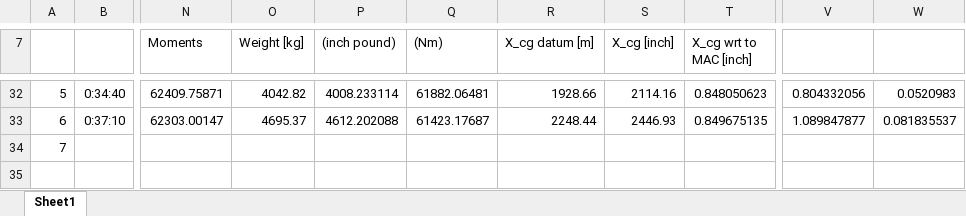
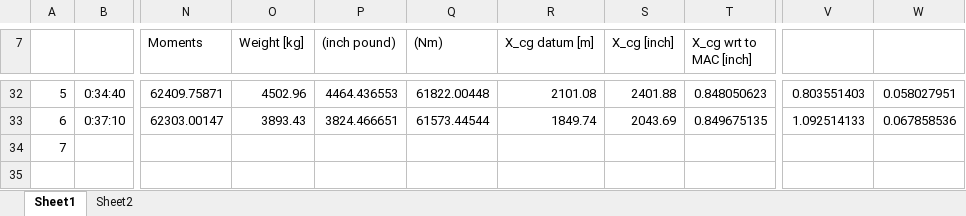
Before and after one commit to Patpat98/SVV_FD_B23, an Excel workbook: Flight_datasheet_cmdelta_cmalpha_clcd.xlsx, sheet Sheet1, drawn as a sheet; only a part is shown, gaps mark what is left out; values as stored, in another font and other column widths than the file's, no borders; charts and pictures and conditional formats not drawn; the diff covers the shown part only; the diff names each change by its address in the sheet, - before the commit and + after, or states it on an @@ line.

```diff
--- a/Flight_datasheet_cmdelta_cmalpha_clcd.xlsx (sheet Sheet1)
+++ b/Flight_datasheet_cmdelta_cmalpha_clcd.xlsx (sheet Sheet1)
+sheet tab: Sheet2
-O32 (Weight [kg]): 4042.82
+O32 (Weight [kg]): 4502.96
-P32 ((inch pound)): 4008.233114
+P32 ((inch pound)): 4464.436553
-Q32 ((Nm)): 61882.06481
+Q32 ((Nm)): 61822.00448
-R32 (X_cg datum [m]): 1928.66
+R32 (X_cg datum [m]): 2101.08
-S32 (X_cg [inch]): 2114.16
+S32 (X_cg [inch]): 2401.88
-V32: 0.804332056
+V32: 0.803551403
-W32: 0.0520983
+W32: 0.058027951
-O33 (Weight [kg]): 4695.37
+O33 (Weight [kg]): 3893.43
-P33 ((inch pound)): 4612.202088
+P33 ((inch pound)): 3824.466651
-Q33 ((Nm)): 61423.17687
+Q33 ((Nm)): 61573.44544
-R33 (X_cg datum [m]): 2248.44
+R33 (X_cg datum [m]): 1849.74
-S33 (X_cg [inch]): 2446.93
+S33 (X_cg [inch]): 2043.69
-V33: 1.089847877
+V33: 1.092514133
-W33: 0.081835537
+W33: 0.067858536
```
Also changed, not shown: 28 edited cells elsewhere in this sheet, charts or pictures.
